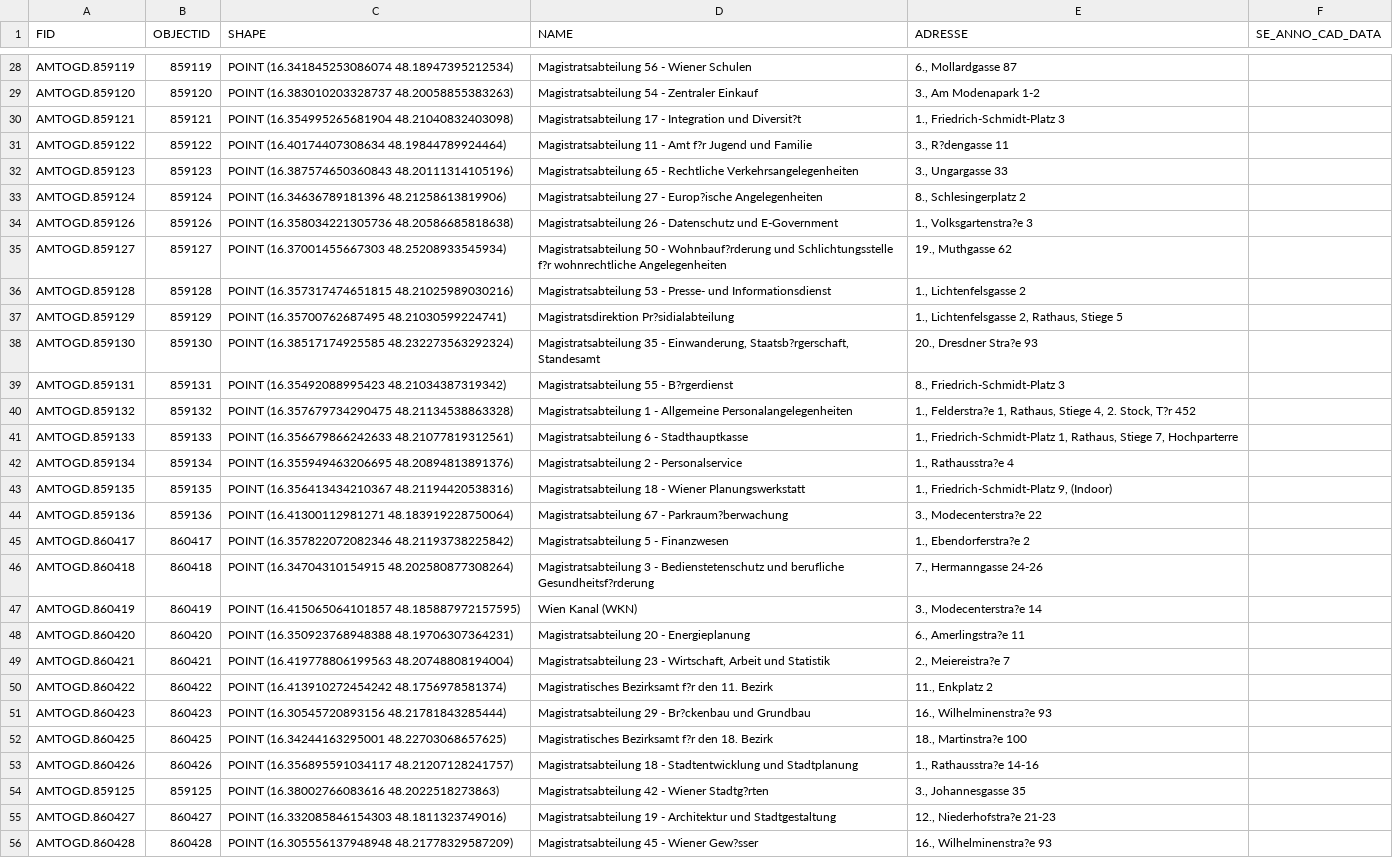
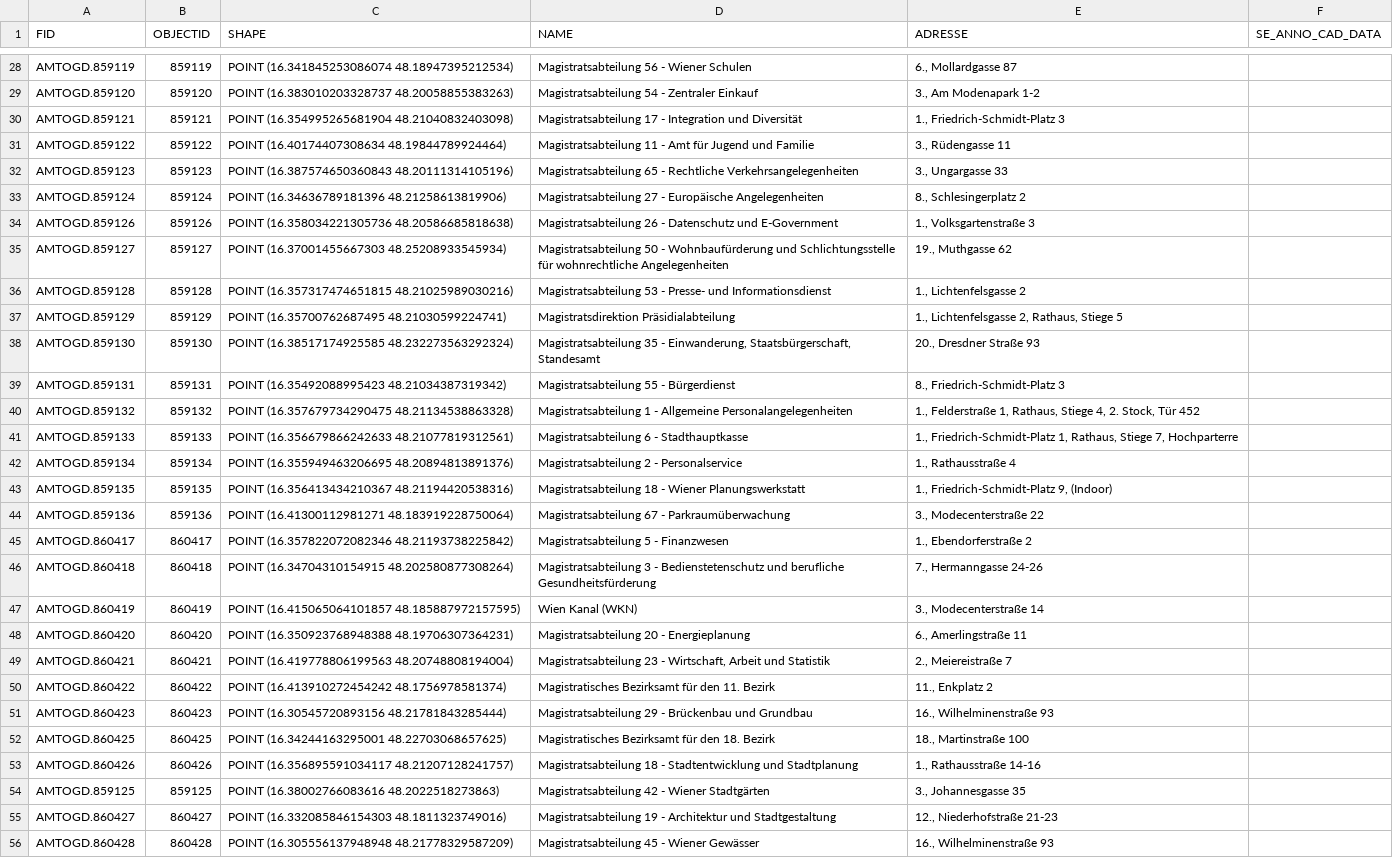
Before and after one commit to whummer/smart-data-pipelines, a CSV file: infra/spring-xd-base/1.2.1/data/ma-data.csv, drawn as a sheet; only a part is shown, gaps mark what is left out; the diff covers the shown part only; the diff names each change by its address in the sheet, - before the commit and + after, or states it on an @@ line.

```diff
--- a/infra/spring-xd-base/1.2.1/data/ma-data.csv
+++ b/infra/spring-xd-base/1.2.1/data/ma-data.csv
-D30 (NAME): …Integration und Diversit?t
+D30 (NAME): …Integration und Diversität
-D31 (NAME): …- Amt f?r Jugend und…
+D31 (NAME): …- Amt für Jugend und…
-E31 (ADRESSE): 3., R?dengasse 11
+E31 (ADRESSE): 3., Rüdengasse 11
-D33 (NAME): …27 - Europ?ische Angelegenheiten
+D33 (NAME): …27 - Europäische Angelegenheiten
-E34 (ADRESSE): 1., Volksgartenstra?e 3
+E34 (ADRESSE): 1., Volksgartenstraße 3
-D35 (NAME): …50 - Wohnbauf?rderung und Schlichtungsstelle f?r wohnrechtliche Angelegenheiten
+D35 (NAME): …50 - Wohnbaufürderung und Schlichtungsstelle für wohnrechtliche Angelegenheiten
-D37 (NAME): Magistratsdirektion Pr?sidialabteilung
+D37 (NAME): Magistratsdirektion Präsidialabteilung
-D38 (NAME): …- Einwanderung, Staatsb?rgerschaft, Standesamt
+D38 (NAME): …- Einwanderung, Staatsbürgerschaft, Standesamt
-E38 (ADRESSE): 20., Dresdner Stra?e 93
+E38 (ADRESSE): 20., Dresdner Straße 93
-D39 (NAME): Magistratsabteilung 55 - B?rgerdienst
+D39 (NAME): Magistratsabteilung 55 - Bürgerdienst
-E40 (ADRESSE): 1., Felderstra?e 1, Rathaus, Stiege 4, 2. Stock, T?r 452
+E40 (ADRESSE): 1., Felderstraße 1, Rathaus, Stiege 4, 2. Stock, Tür 452
-E42 (ADRESSE): 1., Rathausstra?e 4
+E42 (ADRESSE): 1., Rathausstraße 4
-D44 (NAME): Magistratsabteilung 67 - Parkraum?berwachung
+D44 (NAME): Magistratsabteilung 67 - Parkraumüberwachung
-E44 (ADRESSE): 3., Modecenterstra?e 22
+E44 (ADRESSE): 3., Modecenterstraße 22
-E45 (ADRESSE): 1., Ebendorferstra?e 2
+E45 (ADRESSE): 1., Ebendorferstraße 2
-D46 (NAME): …und berufliche Gesundheitsf?rderung
+D46 (NAME): …und berufliche Gesundheitsfürderung
-E47 (ADRESSE): 3., Modecenterstra?e 14
+E47 (ADRESSE): 3., Modecenterstraße 14
-E48 (ADRESSE): 6., Amerlingstra?e 11
+E48 (ADRESSE): 6., Amerlingstraße 11
-E49 (ADRESSE): 2., Meiereistra?e 7
+E49 (ADRESSE): 2., Meiereistraße 7
-D50 (NAME): Magistratisches Bezirksamt f?r den 11. Bezirk
+D50 (NAME): Magistratisches Bezirksamt für den 11. Bezirk
-D51 (NAME): …29 - Br?ckenbau und Grundbau
+D51 (NAME): …29 - Brückenbau und Grundbau
-E51 (ADRESSE): 16., Wilhelminenstra?e 93
+E51 (ADRESSE): 16., Wilhelminenstraße 93
-D52 (NAME): Magistratisches Bezirksamt f?r den 18. Bezirk
+D52 (NAME): Magistratisches Bezirksamt für den 18. Bezirk
-E52 (ADRESSE): 18., Martinstra?e 100
+E52 (ADRESSE): 18., Martinstraße 100
-E53 (ADRESSE): 1., Rathausstra?e 14-16
+E53 (ADRESSE): 1., Rathausstraße 14-16
-D54 (NAME): Magistratsabteilung 42 - Wiener Stadtg?rten
+D54 (NAME): Magistratsabteilung 42 - Wiener Stadtgärten
-E55 (ADRESSE): 12., Niederhofstra?e 21-23
+E55 (ADRESSE): 12., Niederhofstraße 21-23
-D56 (NAME): Magistratsabteilung 45 - Wiener Gew?sser
+D56 (NAME): Magistratsabteilung 45 - Wiener Gewässer
-E56 (ADRESSE): 16., Wilhelminenstra?e 93
+E56 (ADRESSE): 16., Wilhelminenstraße 93
```
Also changed, not shown: 69 edited cells elsewhere in this file, 10 other files.
